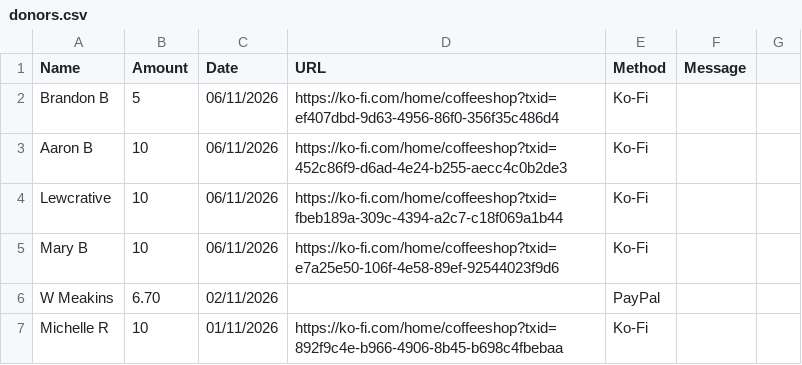
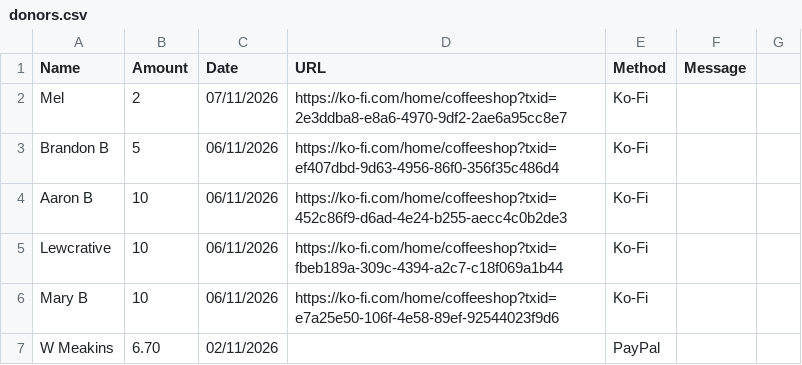
Before and after one commit to SchulzCode/updater-ce-neo, a CSV file: assets/online/donors.csv, drawn as a sheet; only a part is shown; the shorter side is filled out with more unchanged rows.

Commit message:
chore: update releases cache, compatibility notices, and donors list

```diff
--- a/assets/online/donors.csv
+++ b/assets/online/donors.csv
@@ -1,2 +1,3 @@
 Name,Amount,Date,URL,Method,Message
+Mel,2,07/11/2026,https://ko-fi.com/home/coffeeshop?txid=2e3ddba8-e8a6-4970-9df2-2ae6a95cc8e7,Ko-Fi
 Brandon B,5,06/11/2026,https://ko-fi.com/home/coffeeshop?txid=ef407dbd-9d63-4956-86f0-356f35c486d4,Ko-Fi,
```
Also changed, not shown: 3 other files.
